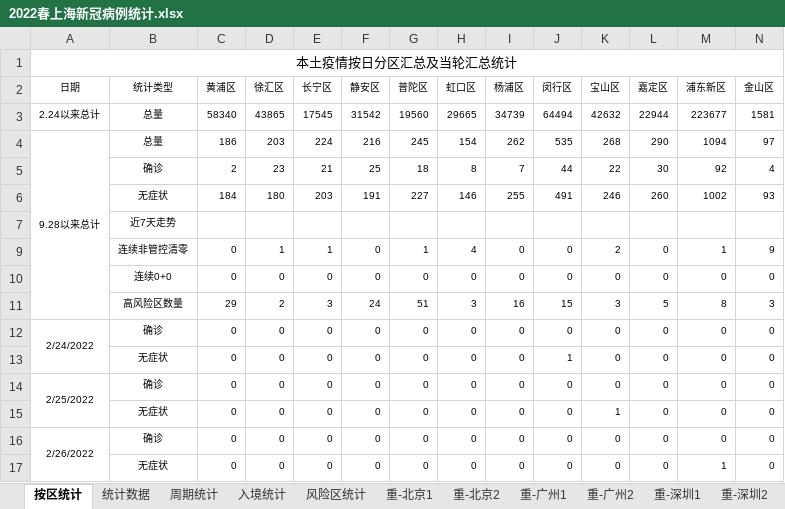
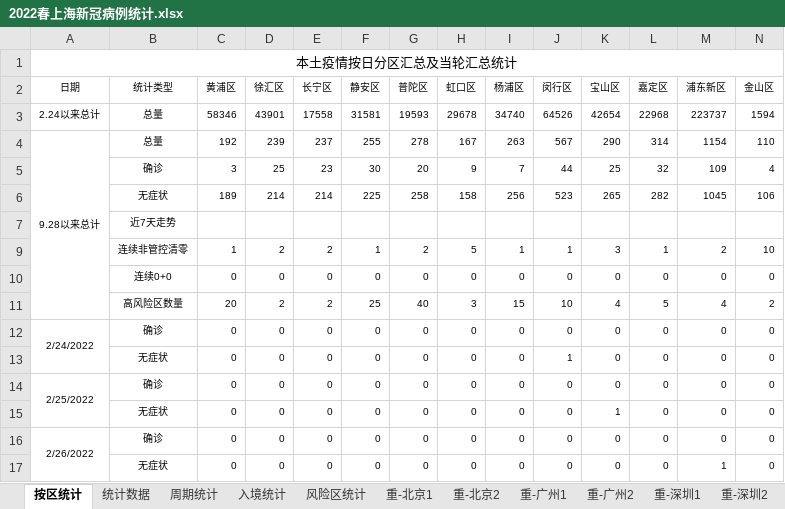
Before and after one commit to KylinHuang7/covid19, an Excel workbook: 2022春上海新冠病例统计.xlsx, sheet 按区统计, drawn as a sheet; only a part is shown; values as stored, in another font and other column widths than the file's, no borders; conditional formats not drawn; removed rows and columns are numbered as before the commit, all else as after; rows hold the shown columns only; the diff covers the shown part only; the diff names each change by its address in the sheet, - before the commit and + after, or states it on an @@ line.

```diff
--- a/2022春上海新冠病例统计.xlsx (sheet 按区统计)
+++ b/2022春上海新冠病例统计.xlsx (sheet 按区统计)
-row 3: 2.24以来总计 | 总量 | 58340 | 43865 | 17545 | 31542 | 19560 | 29665 | 34739 | 64494 | 42632 | 22944 | 223677 | 1581
-row 4: 9.28以来总计 | 总量 | 186 | 203 | 224 | 216 | 245 | 154 | 262 | 535 | 268 | 290 | 1094 | 97
-row 5:  | 确诊 | 2 | 23 | 21 | 25 | 18 | 8 | 7 | 44 | 22 | 30 | 92 | 4
-row 6:  | 无症状 | 184 | 180 | 203 | 191 | 227 | 146 | 255 | 491 | 246 | 260 | 1002 | 93
+row 3: 2.24以来总计 | 总量 | 58346 | 43901 | 17558 | 31581 | 19593 | 29678 | 34740 | 64526 | 42654 | 22968 | 223737 | 1594
+row 4: 9.28以来总计 | 总量 | 192 | 239 | 237 | 255 | 278 | 167 | 263 | 567 | 290 | 314 | 1154 | 110
+row 5:  | 确诊 | 3 | 25 | 23 | 30 | 20 | 9 | 7 | 44 | 25 | 32 | 109 | 4
+row 6:  | 无症状 | 189 | 214 | 214 | 225 | 258 | 158 | 256 | 523 | 265 | 282 | 1045 | 106
-row 9:  | 连续非管控清零 | 0 | 1 | 1 | 0 | 1 | 4 | 0 | 0 | 2 | 0 | 1 | 9
+row 9:  | 连续非管控清零 | 1 | 2 | 2 | 1 | 2 | 5 | 1 | 1 | 3 | 1 | 2 | 10
-row 11:  | 高风险区数量 | 29 | 2 | 3 | 24 | 51 | 3 | 16 | 15 | 3 | 5 | 8 | 3
+row 11:  | 高风险区数量 | 20 | 2 | 2 | 25 | 40 | 3 | 15 | 10 | 4 | 5 | 4 | 2
```
Also changed, not shown: 8 added rows elsewhere in this sheet, sheet 重-重庆1, sheet 周期统计, sheet 重-北京1, sheet 重-深圳1, sheet 重-广州1, sheet 重-重庆2, 6 more sheets, formulas that keep their value, hidden cells, 12 other files.
